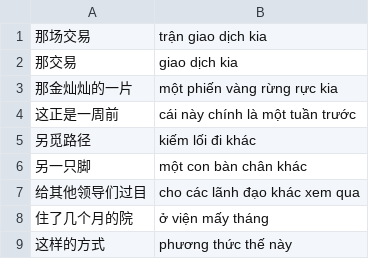
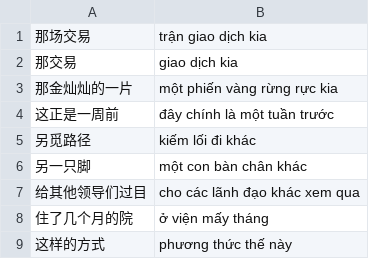
Before and after one commit to n-pn/chivi, a TSV file: var/tlspecs/pro_dem-phrases.tsv, drawn as a sheet.

```diff
--- a/var/tlspecs/pro_dem-phrases.tsv
+++ b/var/tlspecs/pro_dem-phrases.tsv
@@ -3,3 +3,3 @@
 那金灿灿的一片	một phiến vàng rừng rực kia
-这正是一周前	cái này chính là một tuần trước
+这正是一周前	đây chính là một tuần trước
 另觅路径	kiếm lối đi khác
```
Also changed, not shown: var/tlspecs/compare-yvou.tsv, 3 other files.
